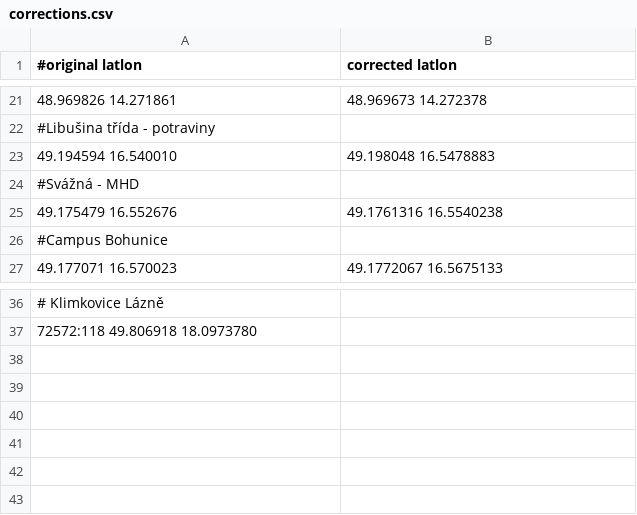
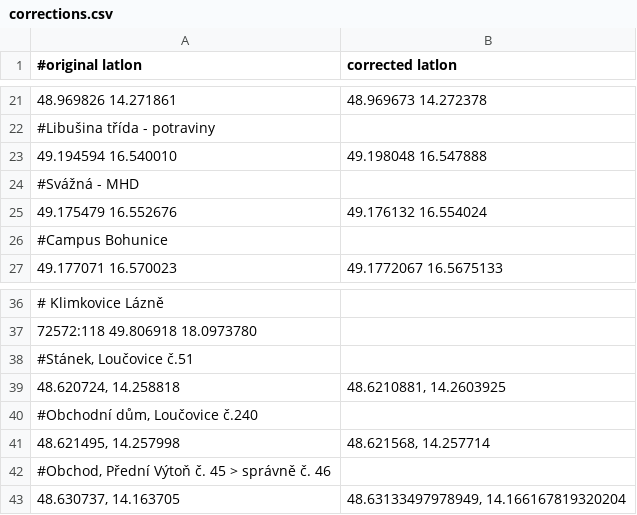
Before and after one commit to mkyral/osm, a CSV file: import/ceska_posta/corrections.csv, drawn as a sheet; only a part is shown, gaps mark what is left out.

Commit message:
Update corrections.csv

```diff
--- a/import/ceska_posta/corrections.csv
+++ b/import/ceska_posta/corrections.csv
@@ -22,5 +22,5 @@
 #Libušina třída - potraviny
-49.194594 16.540010;49.198048 16.5478883
+49.194594 16.540010;49.198048 16.547888
 #Svážná - MHD
-49.175479 16.552676;49.1761316 16.5540238
+49.175479 16.552676;49.176132 16.554024
 #Campus Bohunice
@@ -37 +37,7 @@
 72572:118 49.806918 18.0973780
+#Stánek, Loučovice č.51
+48.620724, 14.258818;48.6210881, 14.2603925
+#Obchodní dům, Loučovice č.240
+48.621495, 14.257998;48.621568, 14.257714
+#Obchod, Přední Výtoň č. 45 > správně č. 46
+48.630737, 14.163705;48.63133497978949, 14.166167819320204
```
